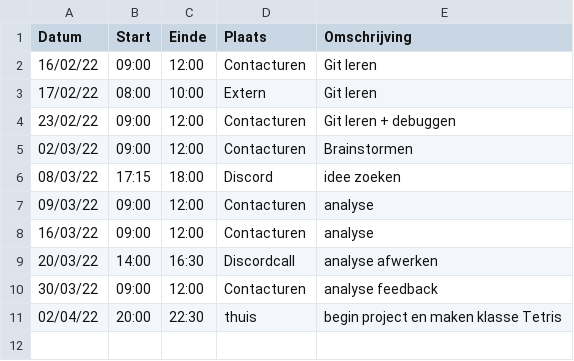
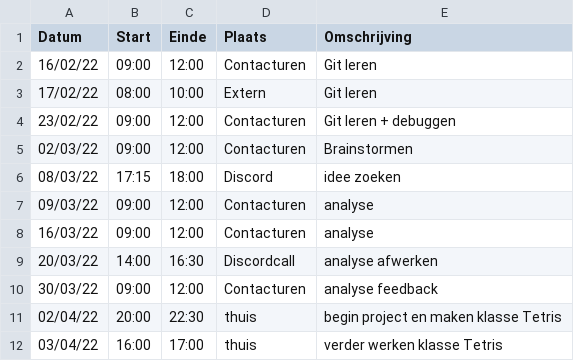
Before and after one commit to matissecallewaert/ai-tetris, a CSV file: logboeken/CallewaertMatisse.csv, drawn as a sheet.

Commit message:
working on class Tetris

```diff
--- a/logboeken/CallewaertMatisse.csv
+++ b/logboeken/CallewaertMatisse.csv
@@ -11 +11,2 @@ Datum,Start,Einde,Plaats,Omschrijving
 02/04/22,20:00,22:30,thuis,begin project en maken klasse Tetris
+03/04/22,16:00,17:00,thuis,verder werken klasse Tetris
```
Also changed, not shown: 3 other files.
